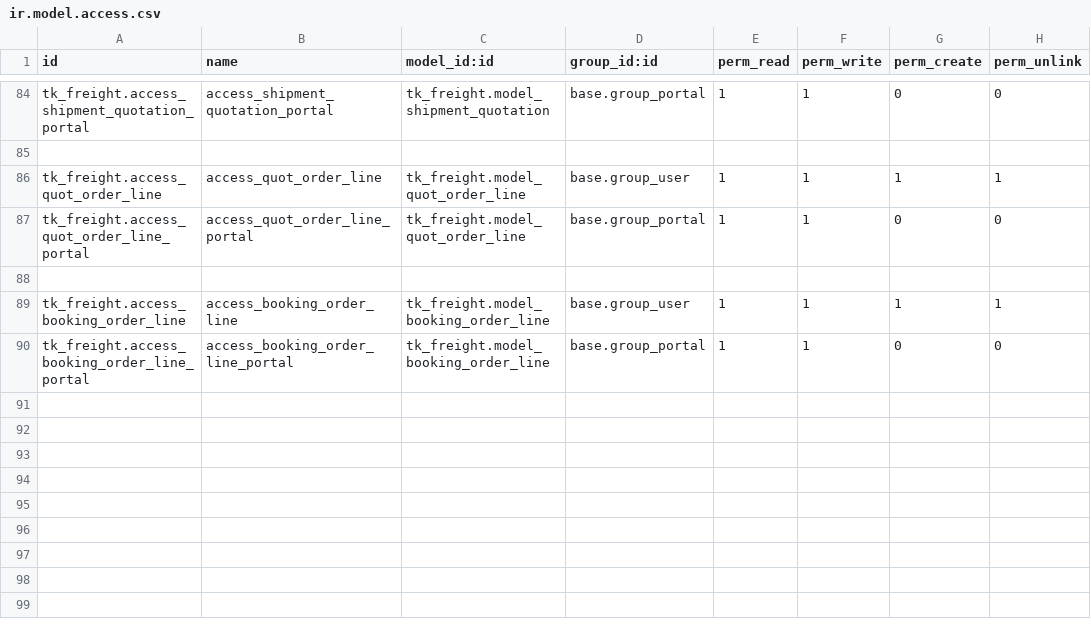
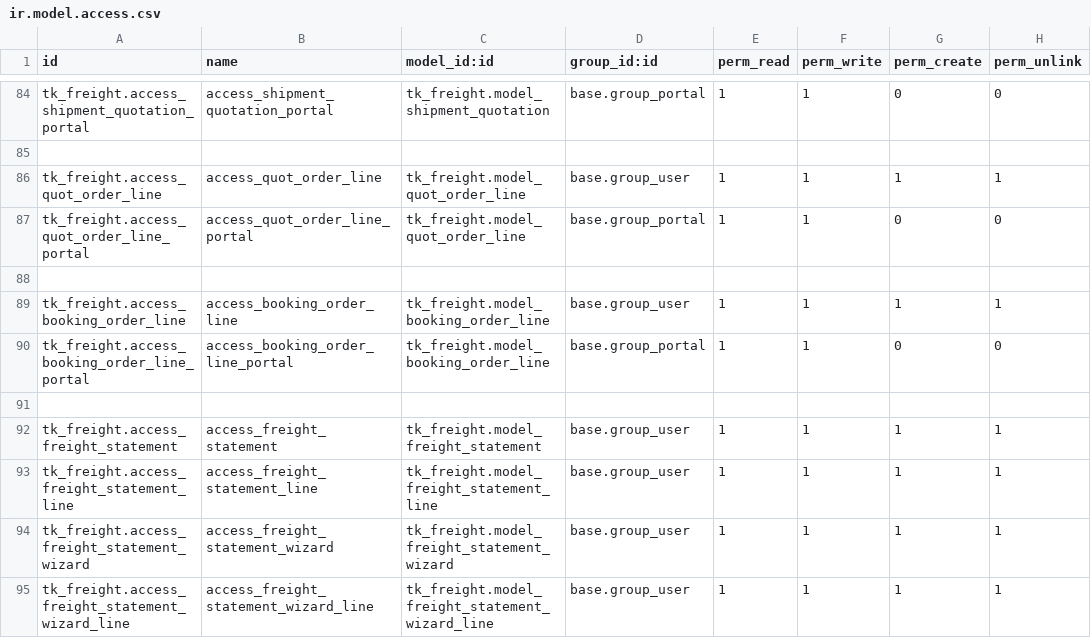
Before and after one commit to rambolee200311/odoo19_freight, a CSV file: mymodules/tk_freight/security/ir.model.access.csv, drawn as a sheet; only a part is shown, gaps mark what is left out.

```diff
--- a/mymodules/tk_freight/security/ir.model.access.csv
+++ b/mymodules/tk_freight/security/ir.model.access.csv
@@ -90 +90,6 @@ tk_freight.access_booking_order_line,access_booking_order_line,tk_freight.model_
 tk_freight.access_booking_order_line_portal,access_booking_order_line_portal,tk_freight.model_booking_order_line,base.group_portal,1,1,0,0
+
+tk_freight.access_freight_statement,access_freight_statement,tk_freight.model_freight_statement,base.group_user,1,1,1,1
+tk_freight.access_freight_statement_line,access_freight_statement_line,tk_freight.model_freight_statement_line,base.group_user,1,1,1,1
+tk_freight.access_freight_statement_wizard,access_freight_statement_wizard,tk_freight.model_freight_statement_wizard,base.group_user,1,1,1,1
+tk_freight.access_freight_statement_wizard_line,access_freight_statement_wizard_line,tk_freight.model_freight_statement_wizard_line,base.group_user,1,1,1,1
```
Also changed, not shown: 24 other files.
